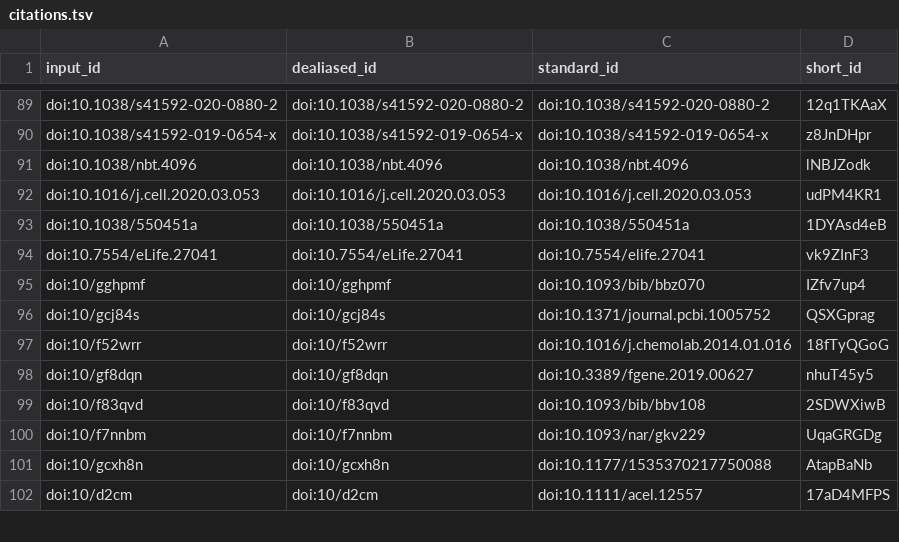
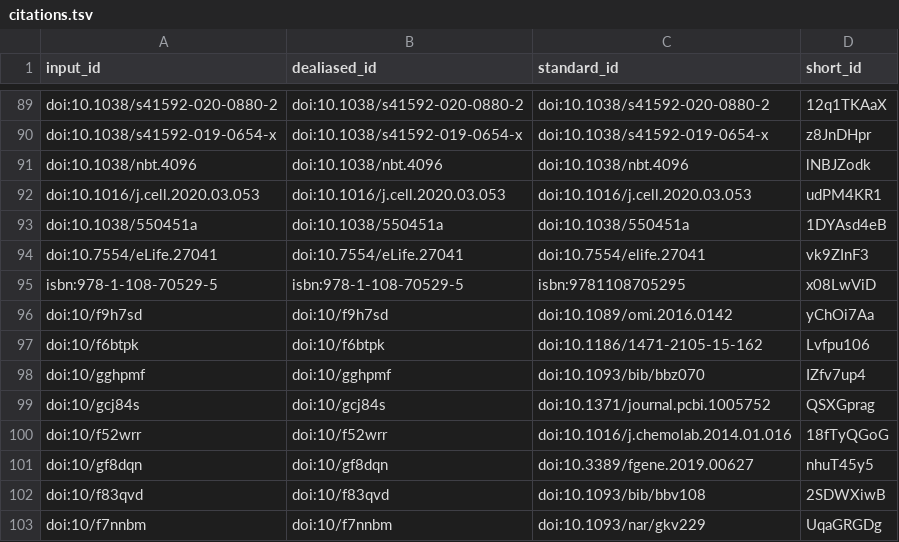
Before and after one commit to BIRSBiointegration/whitePaper, a TSV file: citations.tsv, drawn as a sheet; only a part is shown, gaps mark what is left out; the shorter side is filled out with more unchanged rows.

```diff
--- a/citations.tsv
+++ b/citations.tsv
@@ -94,2 +94,5 @@ doi:10.1038/550451a	doi:10.1038/550451a	doi:10.1038/550451a	1DYAsd4eB
 doi:10.7554/eLife.27041	doi:10.7554/eLife.27041	doi:10.7554/elife.27041	vk9ZInF3
+isbn:978-1-108-70529-5	isbn:978-1-108-70529-5	isbn:9781108705295	x08LwViD
+doi:10/f9h7sd	doi:10/f9h7sd	doi:10.1089/omi.2016.0142	yChOi7Aa
+doi:10/f6btpk	doi:10/f6btpk	doi:10.1186/1471-2105-15-162	Lvfpu106
 doi:10/gghpmf	doi:10/gghpmf	doi:10.1093/bib/bbz070	IZfv7up4
```
Also changed, not shown: 7 other files.
